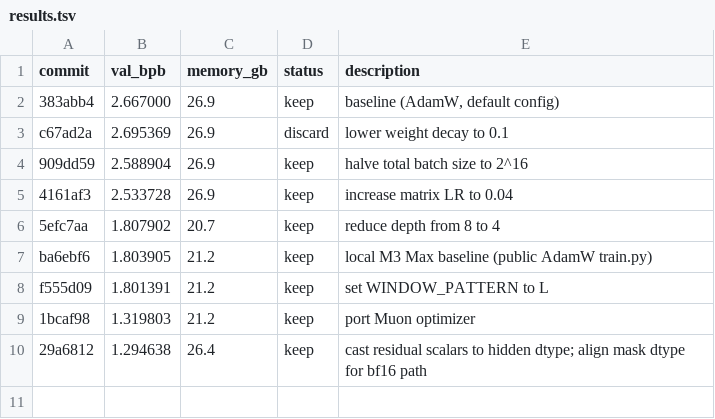
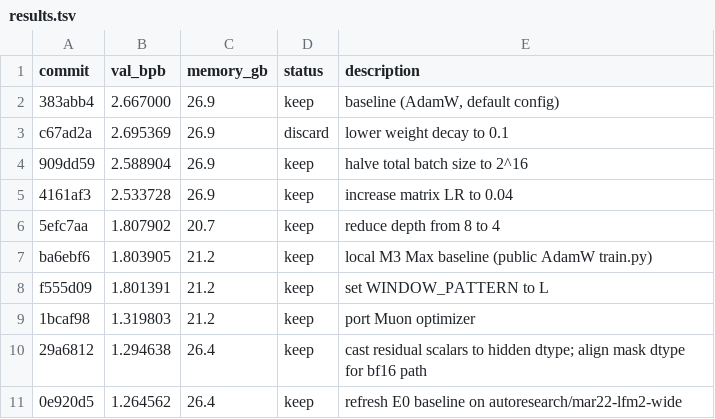
Before and after one commit to devdotbo/autoresearch-mlx, a TSV file: results.tsv, drawn as a sheet.

Commit message:
bench: refresh E0 baseline

```diff
--- a/results.tsv
+++ b/results.tsv
@@ -10 +10,2 @@ f555d09	1.801391	21.2	keep	set WINDOW_PATTERN to L
 29a6812	1.294638	26.4	keep	cast residual scalars to hidden dtype; align mask dtype for bf16 path
+0e920d5	1.264562	26.4	keep	refresh E0 baseline on autoresearch/mar22-lfm2-wide
```
